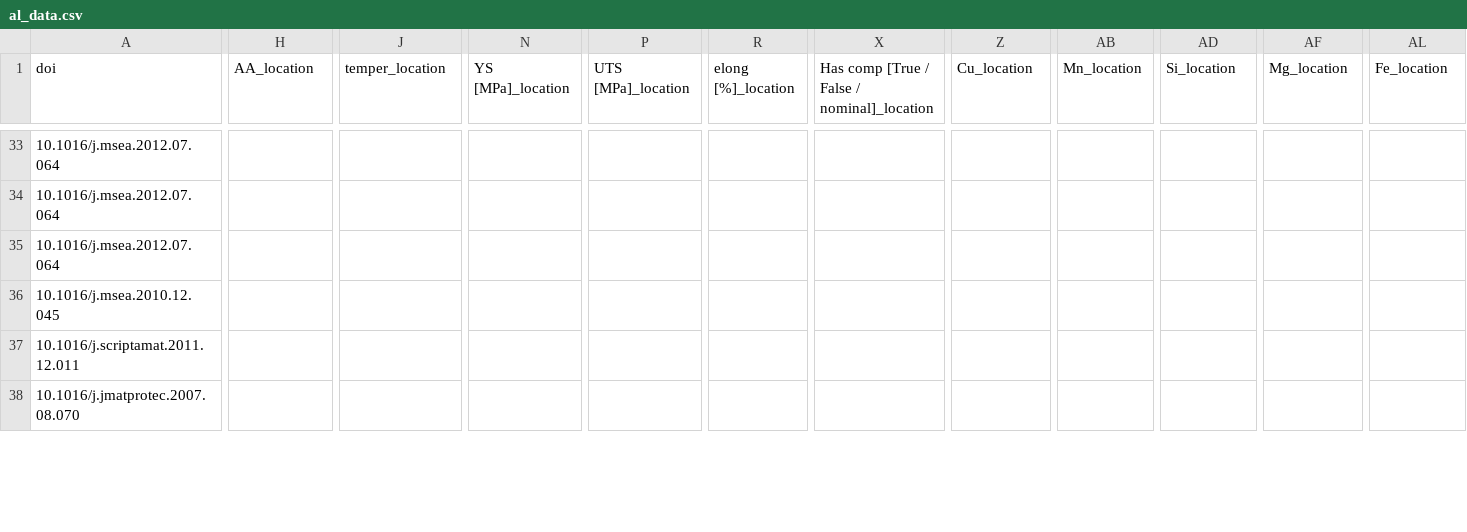
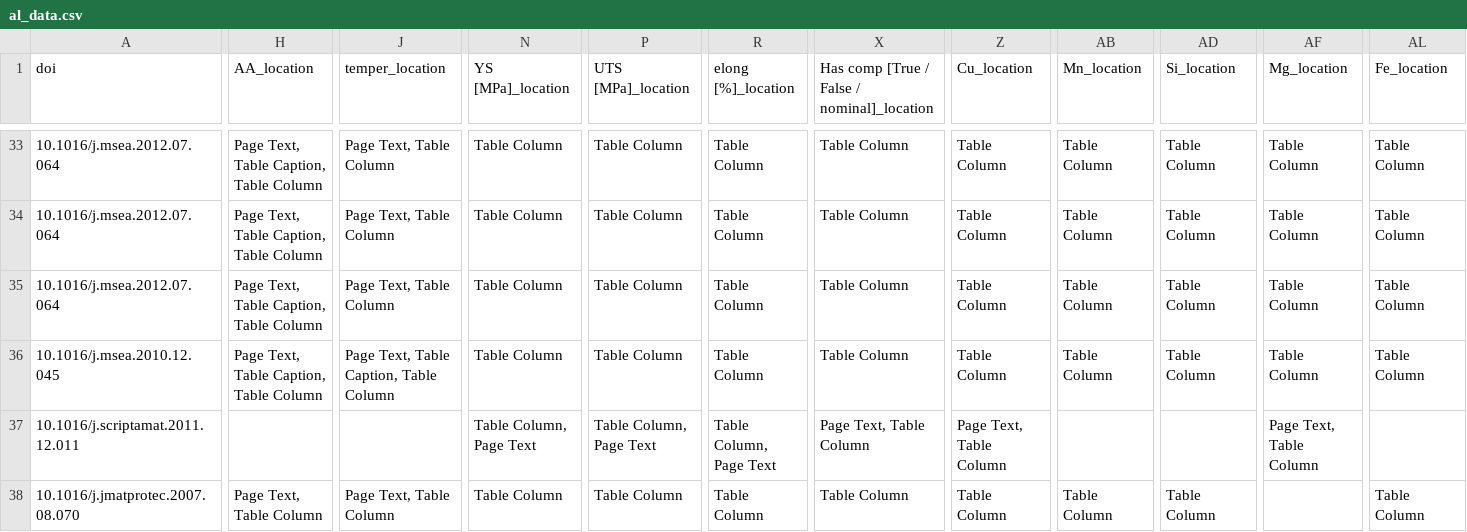
Before and after one commit to gsireesh/ddd-benchmark, a CSV file: data/aluminum/al_data.csv, drawn as a sheet; only a part is shown, gaps mark what is left out; the diff covers the shown part only; the diff names each change by its address in the sheet, - before the commit and + after, or states it on an @@ line.

Commit message:
Final location viz complete.

```diff
--- a/data/aluminum/al_data.csv
+++ b/data/aluminum/al_data.csv
-H33:H36 (AA_location): (empty)
+H33:H36 (AA_location): Page Text, Table Caption, Table Column
-J33:J35 (temper_location): (empty)
+J33:J35 (temper_location): Page Text, Table Column
-N33:N36 (YS [MPa]_location): (empty)
+N33:N36 (YS [MPa]_location): Table Column
-P33:P36 (UTS [MPa]_location): (empty)
+P33:P36 (UTS [MPa]_location): Table Column
-R33:R36 (elong [%]_location): (empty)
+R33:R36 (elong [%]_location): Table Column
-X33:X36: (empty)
+X33:X36: Table Column
-Z33:Z36 (Cu_location): (empty)
+Z33:Z36 (Cu_location): Table Column
-AB33:AB36 (Mn_location): (empty)
+AB33:AB36 (Mn_location): Table Column
-AD33:AD36 (Si_location): (empty)
+AD33:AD36 (Si_location): Table Column
-AF33:AF36 (Mg_location): (empty)
+AF33:AF36 (Mg_location): Table Column
-AL33:AL36 (Fe_location): (empty)
+AL33:AL36 (Fe_location): Table Column
-J36 (temper_location): (empty)
+J36 (temper_location): Page Text, Table Caption, Table Column
-N37 (YS [MPa]_location): (empty)
+N37 (YS [MPa]_location): Table Column, Page Text
-P37 (UTS [MPa]_location): (empty)
+P37 (UTS [MPa]_location): Table Column, Page Text
-R37 (elong [%]_location): (empty)
+R37 (elong [%]_location): Table Column, Page Text
-X37: (empty)
+X37: Page Text, Table Column
-Z37 (Cu_location): (empty)
+Z37 (Cu_location): Page Text, Table Column
-AF37 (Mg_location): (empty)
+AF37 (Mg_location): Page Text, Table Column
-H38 (AA_location): (empty)
+H38 (AA_location): Page Text, Table Column
-J38 (temper_location): (empty)
+J38 (temper_location): Page Text, Table Column
-N38 (YS [MPa]_location): (empty)
+N38 (YS [MPa]_location): Table Column
-P38 (UTS [MPa]_location): (empty)
+P38 (UTS [MPa]_location): Table Column
-R38 (elong [%]_location): (empty)
+R38 (elong [%]_location): Table Column
-X38: (empty)
+X38: Table Column
-Z38 (Cu_location): (empty)
+Z38 (Cu_location): Table Column
-AB38 (Mn_location): (empty)
+AB38 (Mn_location): Table Column
-AD38 (Si_location): (empty)
+AD38 (Si_location): Table Column
-AL38 (Fe_location): (empty)
+AL38 (Fe_location): Table Column
```
Also changed, not shown: 112 edited cells elsewhere in this file, 2 other files.
